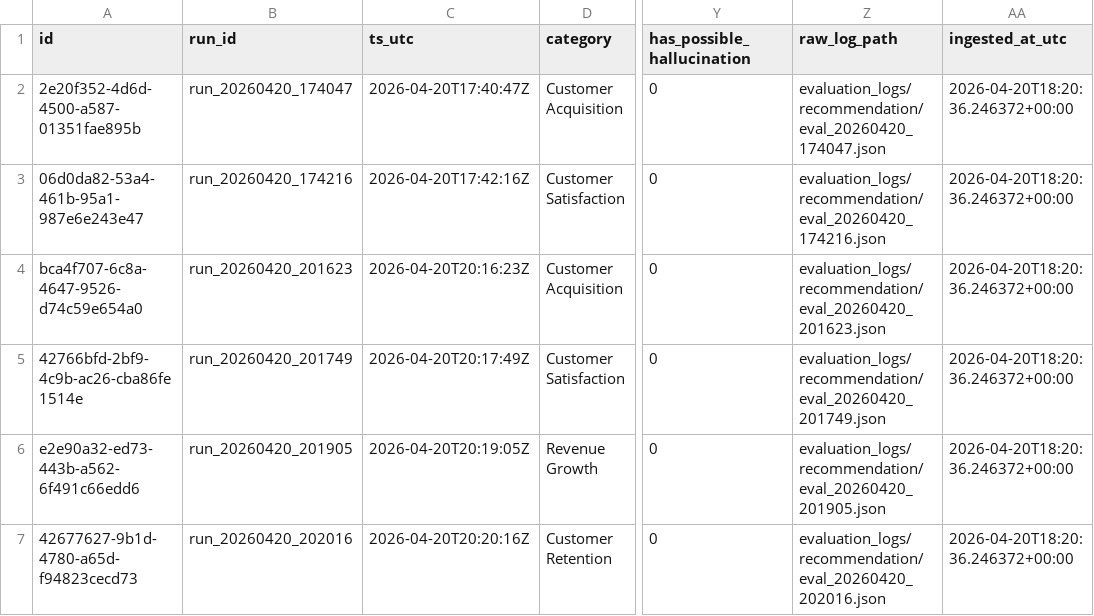
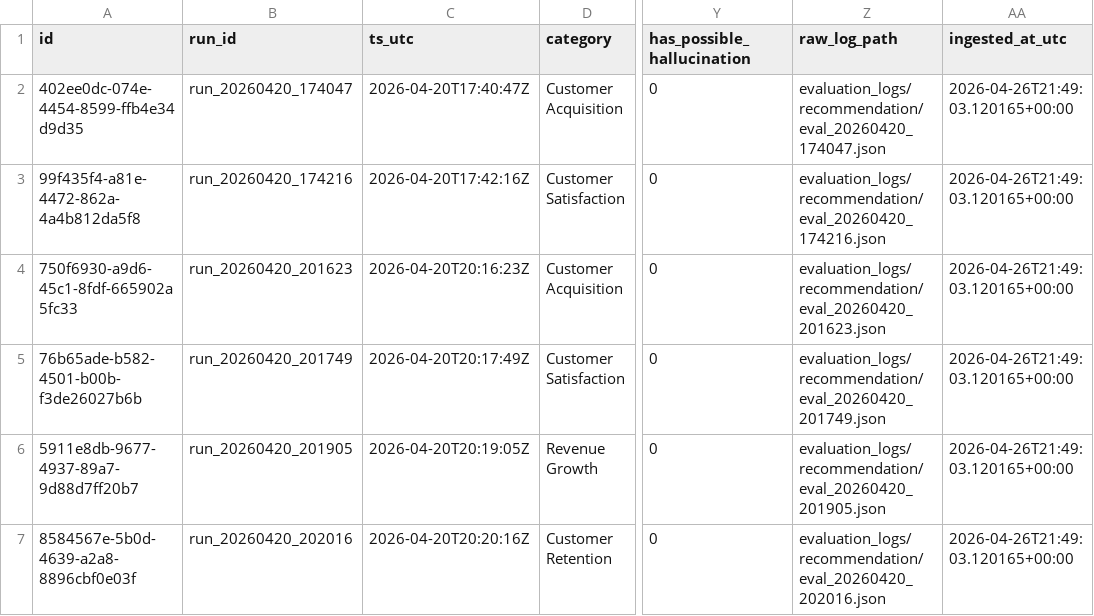
Before and after one commit to WaelMohsen/Team2-MarketingExpert, a CSV file: evaluation_logs/overall/overall_recommendation.csv, drawn as a sheet; only a part is shown, gaps mark what is left out; the diff names each change by its address in the sheet, - before the commit and + after, or states it on an @@ line.

```diff
--- a/evaluation_logs/overall/overall_recommendation.csv
+++ b/evaluation_logs/overall/overall_recommendation.csv
-A2 (id): 2e20f352-4d6d-4500-a587-01351fae895b
+A2 (id): 402ee0dc-074e-4454-8599-ffb4e34d9d35
-AA2:AA7 (ingested_at_utc): 2026-04-20T18:20:36.246372+00:00
+AA2:AA7 (ingested_at_utc): 2026-04-26T21:49:03.120165+00:00
-A3 (id): 06d0da82-53a4-461b-95a1-987e6e243e47
+A3 (id): 99f435f4-a81e-4472-862a-4a4b812da5f8
-A4 (id): bca4f707-6c8a-4647-9526-d74c59e654a0
+A4 (id): 750f6930-a9d6-45c1-8fdf-665902a5fc33
-A5 (id): 42766bfd-2bf9-4c9b-ac26-cba86fe1514e
+A5 (id): 76b65ade-b582-4501-b00b-f3de26027b6b
-A6 (id): e2e90a32-ed73-443b-a562-6f491c66edd6
+A6 (id): 5911e8db-9677-4937-89a7-9d88d7ff20b7
-A7 (id): 42677627-9b1d-4780-a65d-f94823cecd73
+A7 (id): 8584567e-5b0d-4639-a2a8-8896cbf0e03f
```
Also changed, not shown: evaluation_logs/overall/overall_analysis.csv, 40 other files.
